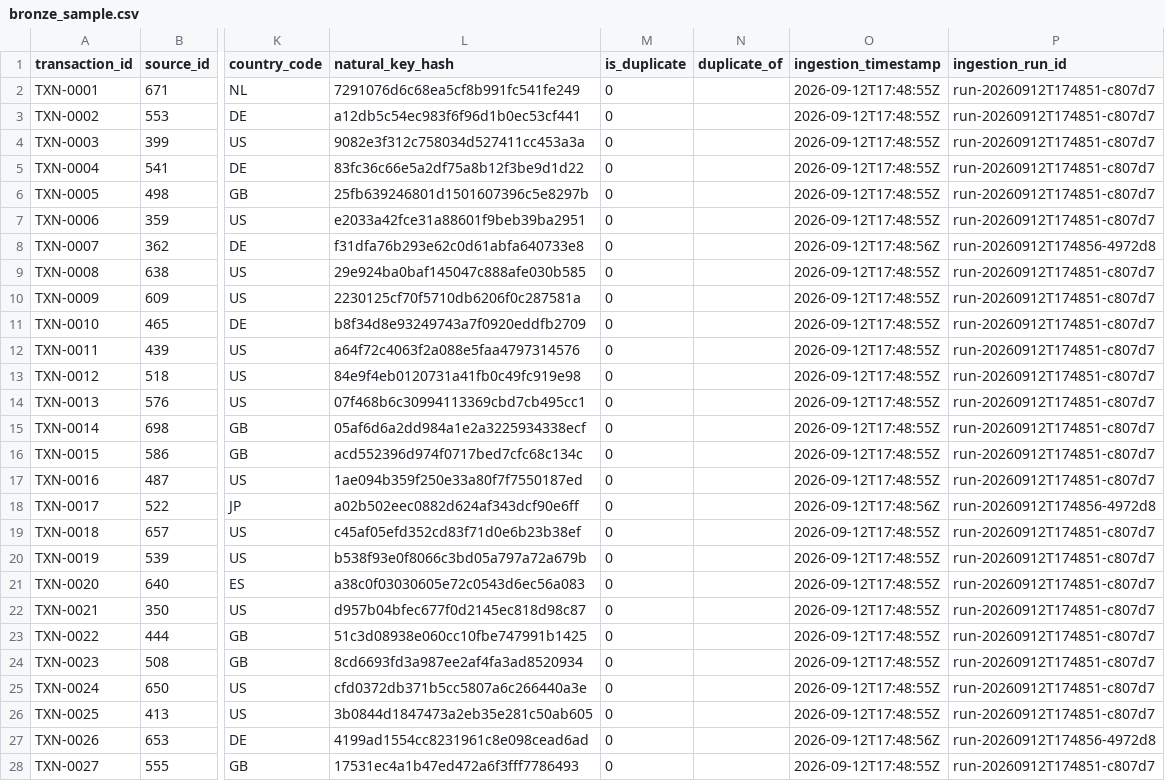
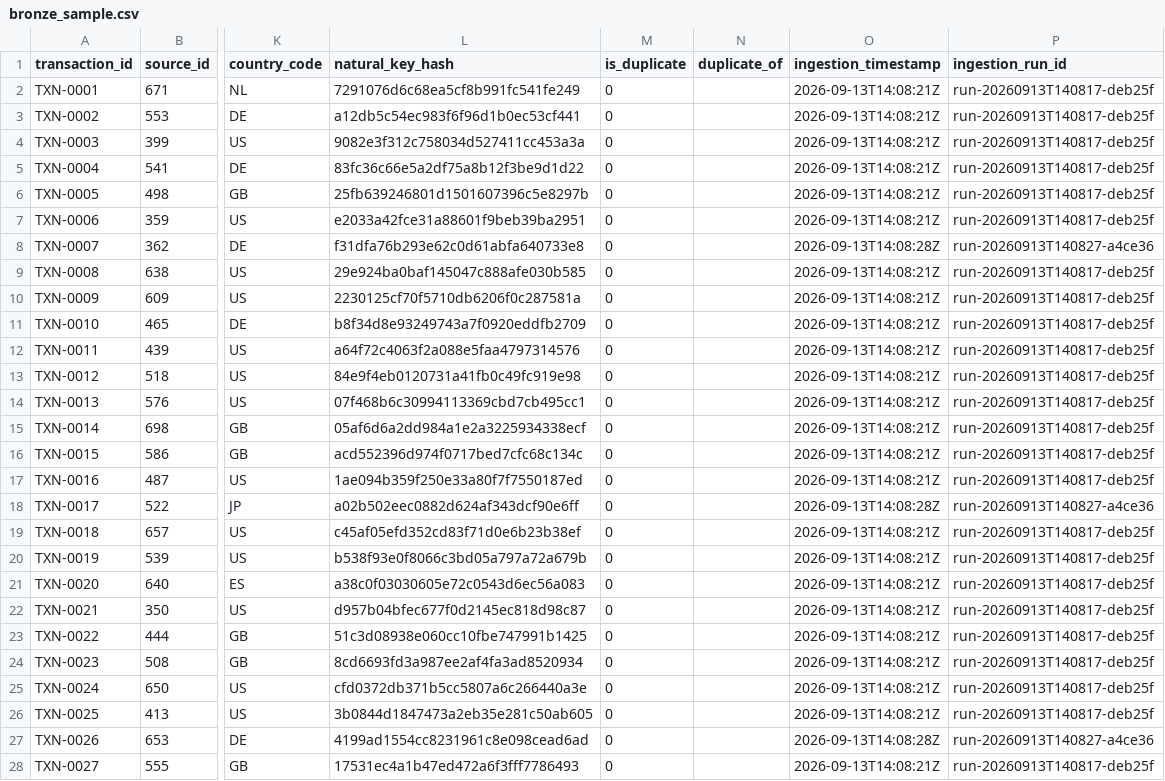
Before and after one commit to Girish-LS/senior-de-assignment, a CSV file: outputs/bronze_sample.csv, drawn as a sheet; only a part is shown, gaps mark what is left out; the diff covers the shown part only; the diff names each change by its address in the sheet, - before the commit and + after, or states it on an @@ line.

```diff
--- a/outputs/bronze_sample.csv
+++ b/outputs/bronze_sample.csv
-O2:O7 (ingestion_timestamp): 2026-09-12T17:48:55Z
+O2:O7 (ingestion_timestamp): 2026-09-13T14:08:21Z
-P2:P7 (ingestion_run_id): run-20260912T174851-c807d7
+P2:P7 (ingestion_run_id): run-20260913T140817-deb25f
-O8 (ingestion_timestamp): 2026-09-12T17:48:56Z
+O8 (ingestion_timestamp): 2026-09-13T14:08:28Z
-P8 (ingestion_run_id): run-20260912T174856-4972d8
+P8 (ingestion_run_id): run-20260913T140827-a4ce36
-O9:O17 (ingestion_timestamp): 2026-09-12T17:48:55Z
+O9:O17 (ingestion_timestamp): 2026-09-13T14:08:21Z
-P9:P17 (ingestion_run_id): run-20260912T174851-c807d7
+P9:P17 (ingestion_run_id): run-20260913T140817-deb25f
-O18 (ingestion_timestamp): 2026-09-12T17:48:56Z
+O18 (ingestion_timestamp): 2026-09-13T14:08:28Z
-P18 (ingestion_run_id): run-20260912T174856-4972d8
+P18 (ingestion_run_id): run-20260913T140827-a4ce36
-O19:O26 (ingestion_timestamp): 2026-09-12T17:48:55Z
+O19:O26 (ingestion_timestamp): 2026-09-13T14:08:21Z
-P19:P26 (ingestion_run_id): run-20260912T174851-c807d7
+P19:P26 (ingestion_run_id): run-20260913T140817-deb25f
-O27 (ingestion_timestamp): 2026-09-12T17:48:56Z
+O27 (ingestion_timestamp): 2026-09-13T14:08:28Z
-P27 (ingestion_run_id): run-20260912T174856-4972d8
+P27 (ingestion_run_id): run-20260913T140827-a4ce36
-O28 (ingestion_timestamp): 2026-09-12T17:48:55Z
+O28 (ingestion_timestamp): 2026-09-13T14:08:21Z
-P28 (ingestion_run_id): run-20260912T174851-c807d7
+P28 (ingestion_run_id): run-20260913T140817-deb25f
```
Also changed, not shown: 46 edited cells elsewhere in this file, outputs/daily_account_summary_sample.csv, outputs/quarantine_history.csv, 17 other files.
